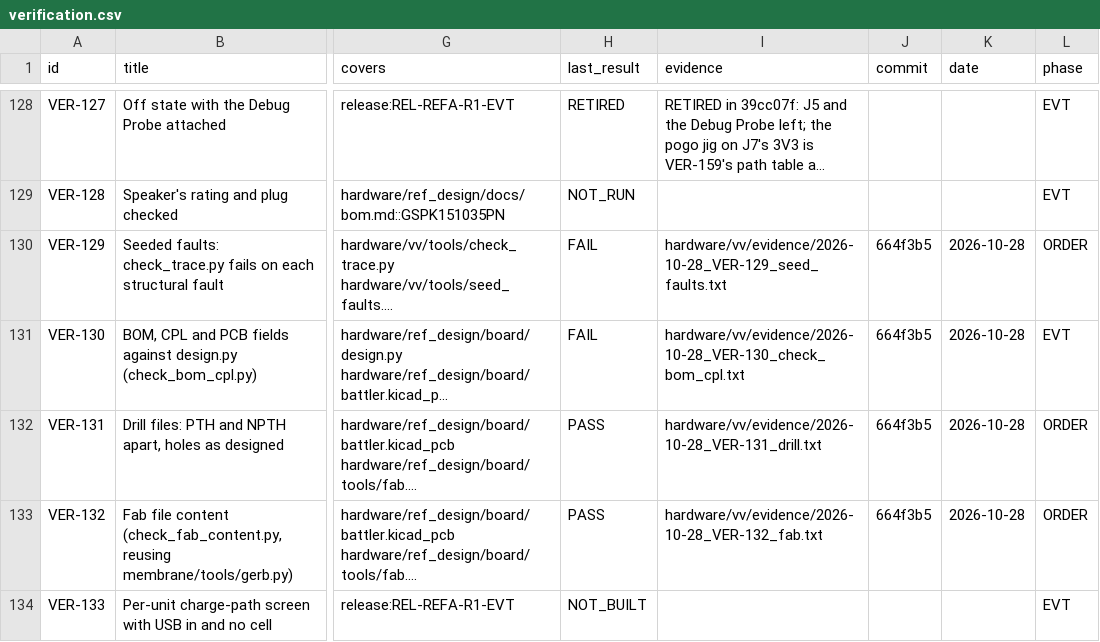
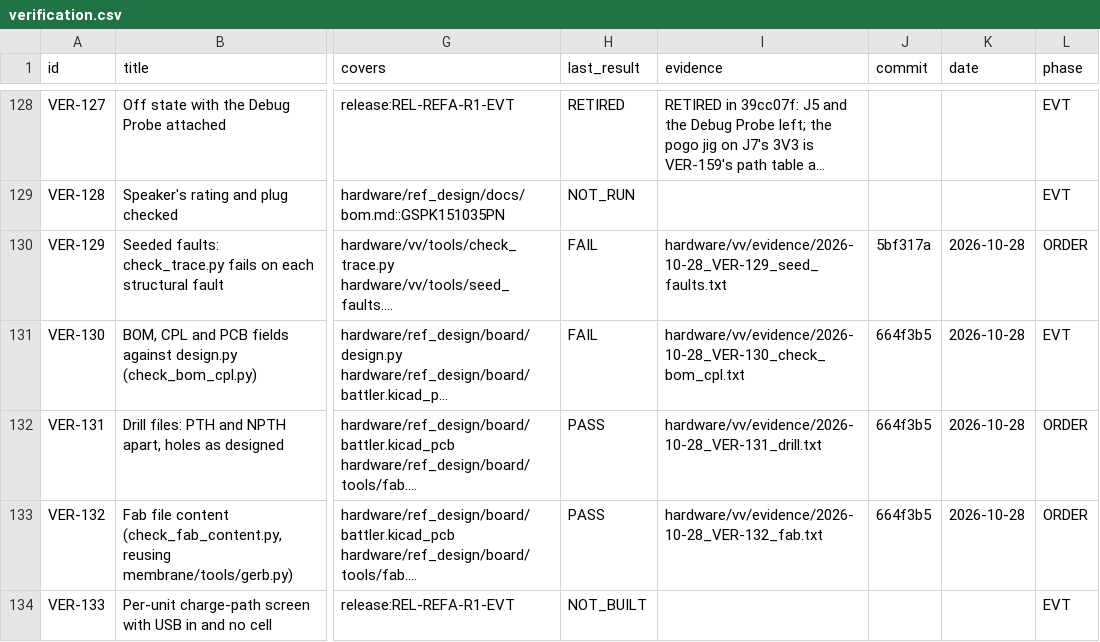
Before and after one commit to alex-berliner/mega_blastoise, a CSV file: hardware/vv/verification.csv, drawn as a sheet; only a part is shown, gaps mark what is left out; long unchanged cells end in …; the diff names each change by its address in the sheet, - before the commit and + after, or states it on an @@ line.

```diff
--- a/hardware/vv/verification.csv
+++ b/hardware/vv/verification.csv
-J130 (commit): 664f3b5
+J130 (commit): 5bf317a
```
Also changed, not shown: 2 other files.
